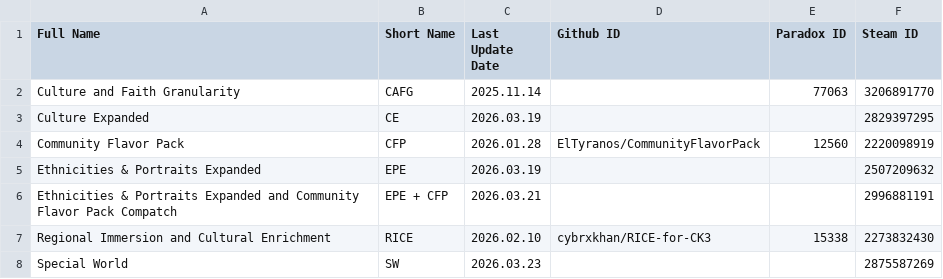
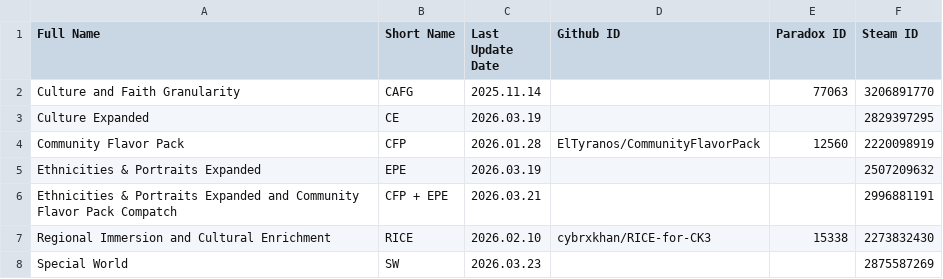
Before and after one commit to Yusseter/BetterVanilla-Plus, a CSV file: upstream_source_index.csv, drawn as a sheet.

```diff
--- a/upstream_source_index.csv
+++ b/upstream_source_index.csv
@@ -5,3 +5,3 @@ Community Flavor Pack, CFP, 2026.01.28, ElTyranos/CommunityFlavorPack, 12560, 22
 Ethnicities & Portraits Expanded, EPE, 2026.03.19, , , 2507209632
-Ethnicities & Portraits Expanded and Community Flavor Pack Compatch, EPE + CFP, 2026.03.21, , , 2996881191
+Ethnicities & Portraits Expanded and Community Flavor Pack Compatch, CFP + EPE, 2026.03.21, , , 2996881191
 Regional Immersion and Cultural Enrichment, RICE, 2026.02.10, cybrxkhan/RICE-for-CK3, 15338, 2273832430
```
Also changed, not shown: upstream_element_touch_map.csv, 8 other files.
